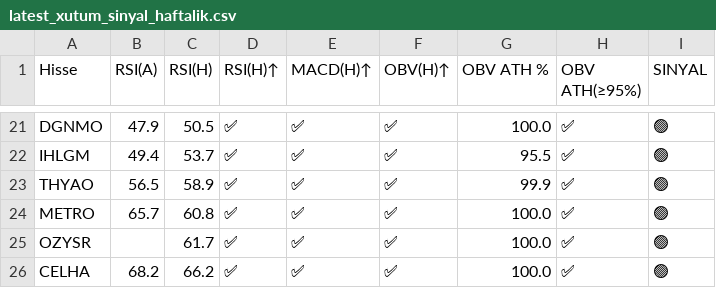
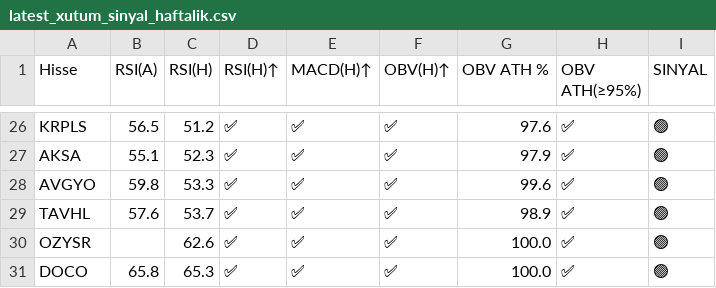
Before and after one commit to deryaozyuvali/Bist-tarama-otomasyon, a CSV file: results/gunluk/latest_xutum_sinyal_haftalik.csv, drawn as a sheet; only a part is shown, gaps mark what is left out; addresses are those after the commit; the diff covers the shown part only; the diff names each change by its address in the sheet, - before the commit and + after, or states it on an @@ line.

```diff
--- a/results/gunluk/latest_xutum_sinyal_haftalik.csv
+++ b/results/gunluk/latest_xutum_sinyal_haftalik.csv
-A26 (Hisse): DGNMO
+A26 (Hisse): KRPLS
-B26 (RSI(A)): 47.9
+B26 (RSI(A)): 56.5
-C26 (RSI(H)): 50.5
+C26 (RSI(H)): 51.2
-G26 (OBV ATH %): 100.0
+G26 (OBV ATH %): 97.6
-A27 (Hisse): IHLGM
+A27 (Hisse): AKSA
-B27 (RSI(A)): 49.4
+B27 (RSI(A)): 55.1
-C27 (RSI(H)): 53.7
+C27 (RSI(H)): 52.3
-G27 (OBV ATH %): 95.5
+G27 (OBV ATH %): 97.9
-A28 (Hisse): THYAO
+A28 (Hisse): AVGYO
-B28 (RSI(A)): 56.5
+B28 (RSI(A)): 59.8
-C28 (RSI(H)): 58.9
+C28 (RSI(H)): 53.3
-G28 (OBV ATH %): 99.9
+G28 (OBV ATH %): 99.6
-A29 (Hisse): METRO
+A29 (Hisse): TAVHL
-B29 (RSI(A)): 65.7
+B29 (RSI(A)): 57.6
-C29 (RSI(H)): 60.8
+C29 (RSI(H)): 53.7
-G29 (OBV ATH %): 100.0
+G29 (OBV ATH %): 98.9
-C30 (RSI(H)): 61.7
+C30 (RSI(H)): 62.6
-A31 (Hisse): CELHA
+A31 (Hisse): DOCO
-B31 (RSI(A)): 68.2
+B31 (RSI(A)): 65.8
-C31 (RSI(H)): 66.2
+C31 (RSI(H)): 65.3
```
Also changed, not shown: 10 added rows, 5 removed rows and 45 edited cells elsewhere in this file, results/gunluk/latest_xutum_tarama.csv, results/gunluk/latest_xutum_tarama_haftalik.csv, 6 other files.
